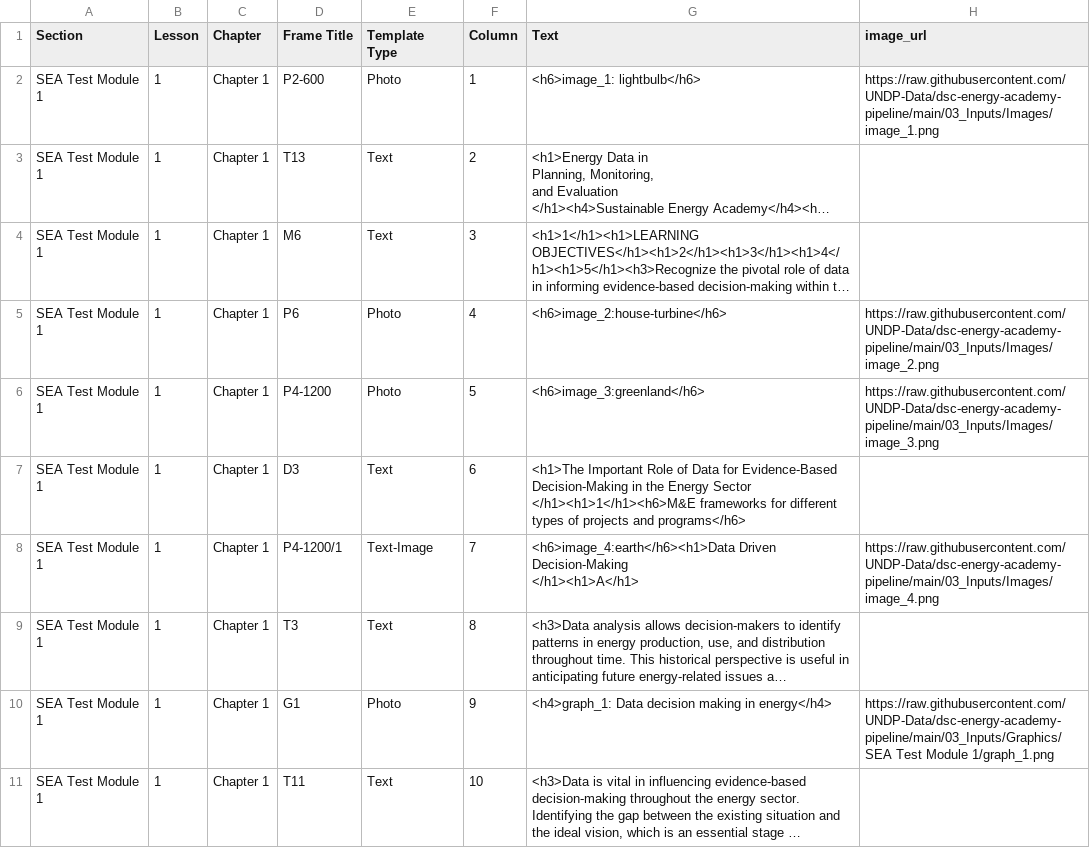
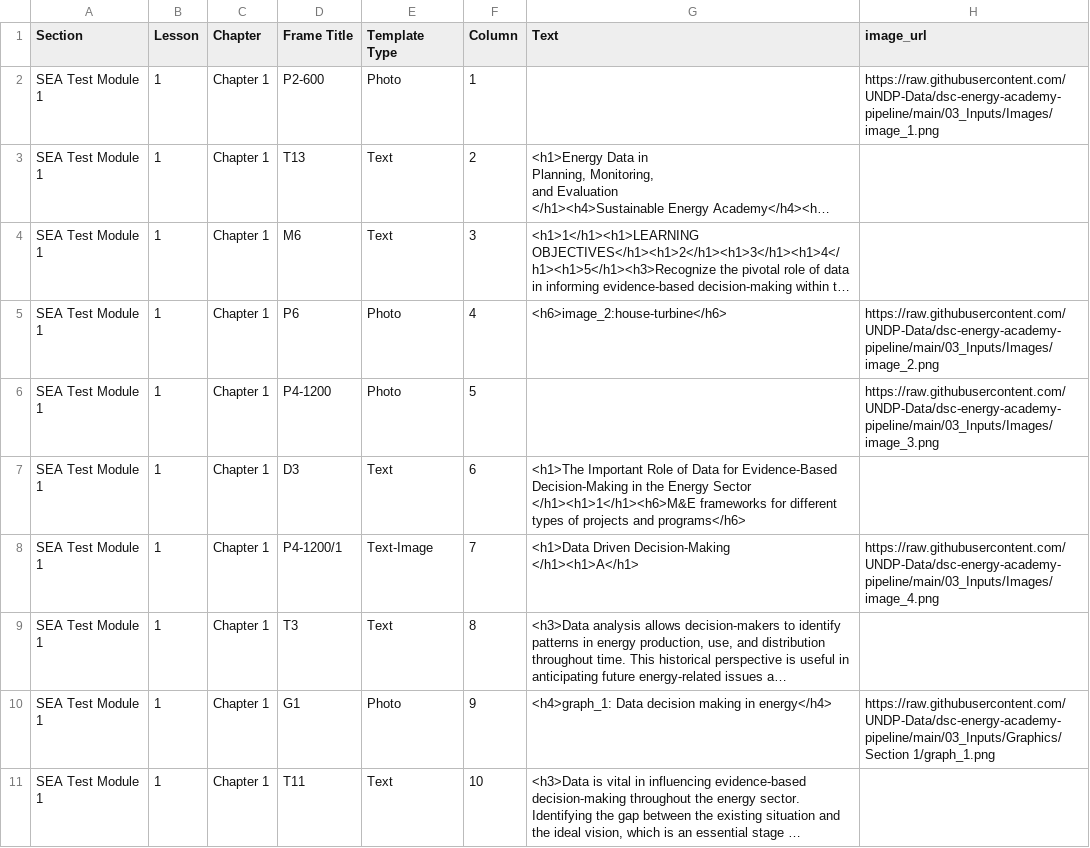
Before and after one commit to UNDP-Data/dsc-energy-academy-pipeline, a CSV file: 01_Results/SEA Test Module 1/Chapter 1/Lesson_1.csv, drawn as a sheet; only a part is shown; long unchanged cells end in …; the diff covers the shown part only; the diff names each change by its address in the sheet, - before the commit and + after, or states it on an @@ line.

```diff
--- a/01_Results/SEA Test Module 1/Chapter 1/Lesson_1.csv
+++ b/01_Results/SEA Test Module 1/Chapter 1/Lesson_1.csv
-G2 (Text): <h6>image_1: lightbulb</h6>
+G2 (Text): (empty)
-G6 (Text): <h6>image_3:greenland</h6>
+G6 (Text): (empty)
-G8 (Text): <h6>image_4:earth</h6><h1>Data Driven Decision-Making…
+G8 (Text): <h1>Data Driven Decision-Making…
-H10 (image_url): https://raw.githubusercontent.com/UNDP-Data/dsc-energy-academy-pipeline/main/03_Inputs/Graphics/SEA Test Module 1/graph_1.png
+H10 (image_url): https://raw.githubusercontent.com/UNDP-Data/dsc-energy-academy-pipeline/main/03_Inputs/Graphics/Section 1/graph_1.png
```
Also changed, not shown: 4 edited cells elsewhere in this file, 01_Results/SEA Test Module 1/Chapter 1/Lesson_2.csv, 01_Results/SEA Test Module 1/Chapter 2/Lesson_1.csv, 23 other files.
